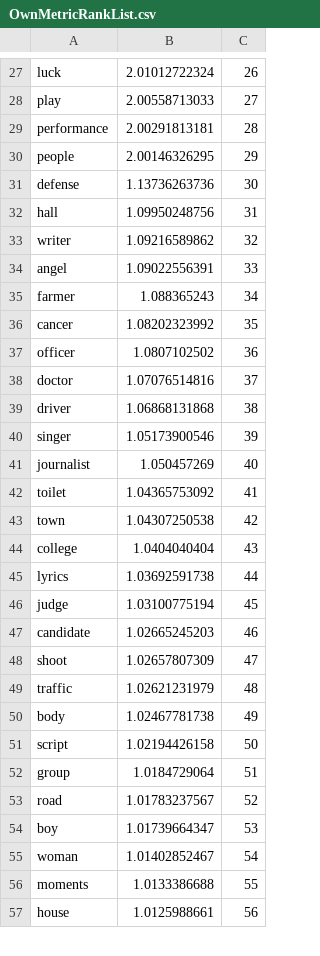
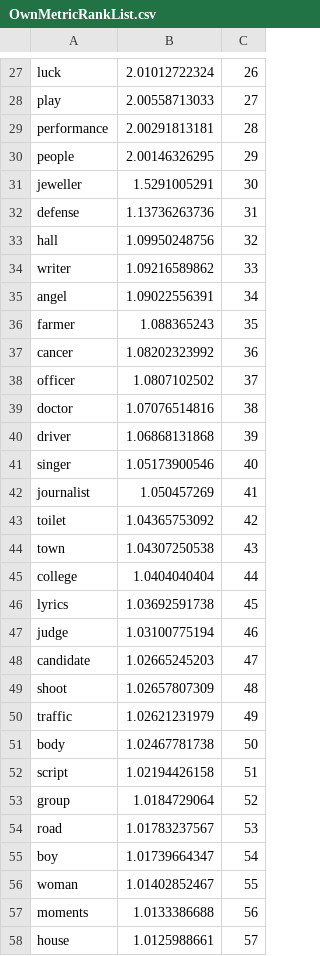
Before and after one commit to flytxtds/IKDD-2017-Data-Challenge-Trivandrum, a CSV file: SurveyResults/OwnMetricRankList.csv, drawn as a sheet; only a part is shown, gaps mark what is left out; the diff covers the shown part only.

Commit message:
spell correction

```diff
--- a/SurveyResults/OwnMetricRankList.csv
+++ b/SurveyResults/OwnMetricRankList.csv
@@ -30,28 +30,29 @@ performance,2.00291813181,28
 people,2.00146326295,29
-defense,1.13736263736,30
-hall,1.09950248756,31
-writer,1.09216589862,32
-angel,1.09022556391,33
-farmer,1.088365243,34
-cancer,1.08202323992,35
-officer,1.0807102502,36
-doctor,1.07076514816,37
-driver,1.06868131868,38
-singer,1.05173900546,39
-journalist,1.050457269,40
-toilet,1.04365753092,41
-town,1.04307250538,42
-college,1.0404040404,43
-lyrics,1.03692591738,44
-judge,1.03100775194,45
-candidate,1.02665245203,46
-shoot,1.02657807309,47
-traffic,1.02621231979,48
-body,1.02467781738,49
-script,1.02194426158,50
-group,1.0184729064,51
-road,1.01783237567,52
-boy,1.01739664347,53
-woman,1.01402852467,54
-moments,1.0133386688,55
-house,1.0125988661,56
+jeweller,1.5291005291,30
+defense,1.13736263736,31
+hall,1.09950248756,32
+writer,1.09216589862,33
+angel,1.09022556391,34
+farmer,1.088365243,35
+cancer,1.08202323992,36
+officer,1.0807102502,37
+doctor,1.07076514816,38
+driver,1.06868131868,39
+singer,1.05173900546,40
+journalist,1.050457269,41
+toilet,1.04365753092,42
+town,1.04307250538,43
+college,1.0404040404,44
+lyrics,1.03692591738,45
+judge,1.03100775194,46
+candidate,1.02665245203,47
+shoot,1.02657807309,48
+traffic,1.02621231979,49
+body,1.02467781738,50
+script,1.02194426158,51
+group,1.0184729064,52
+road,1.01783237567,53
+boy,1.01739664347,54
+woman,1.01402852467,55
+moments,1.0133386688,56
+house,1.0125988661,57
```
Also changed, not shown: 1 added row, 2 removed rows and 13 edited cells elsewhere in this file.
